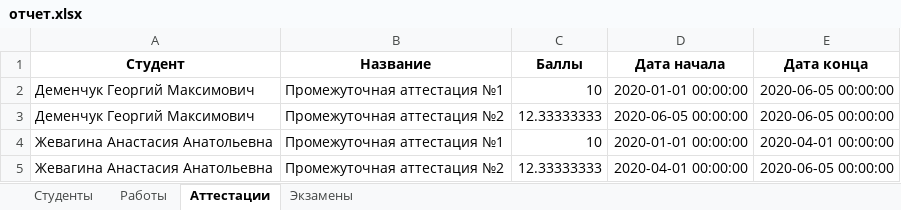
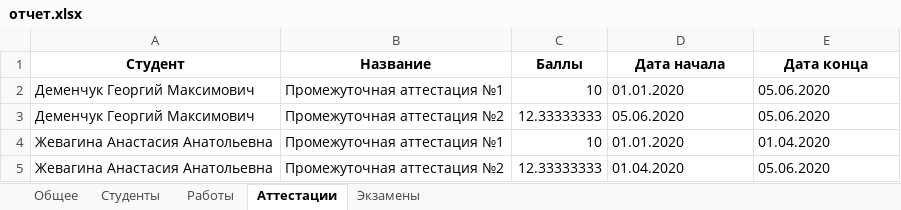
Before and after one commit to GeorgiyDemo/FA, an Excel workbook: Сourse I/Алгоритмы Python/Part2/семинары/pract4/отчет.xlsx, sheet Аттестации, drawn as a sheet; values as stored, in another font and other column widths than the file's, no borders; the diff names each change by its address in the sheet, - before the commit and + after, or states it on an @@ line.

```diff
--- a/Сourse I/Алгоритмы Python/Part2/семинары/pract4/отчет.xlsx (sheet Аттестации)
+++ b/Сourse I/Алгоритмы Python/Part2/семинары/pract4/отчет.xlsx (sheet Аттестации)
+sheet tab: Общее
-D2 (Дата начала): 2020-01-01 00:00:00
+D2 (Дата начала): 01.01.2020
-E2:E3 (Дата конца): 2020-06-05 00:00:00
+E2:E3 (Дата конца): 05.06.2020
-D3 (Дата начала): 2020-06-05 00:00:00
+D3 (Дата начала): 05.06.2020
-D4 (Дата начала): 2020-01-01 00:00:00
+D4 (Дата начала): 01.01.2020
-E4 (Дата конца): 2020-04-01 00:00:00
+E4 (Дата конца): 01.04.2020
-D5 (Дата начала): 2020-04-01 00:00:00
+D5 (Дата начала): 01.04.2020
-E5 (Дата конца): 2020-06-05 00:00:00
+E5 (Дата конца): 05.06.2020
```
Also changed, not shown: sheet Работы, 1 other file.
